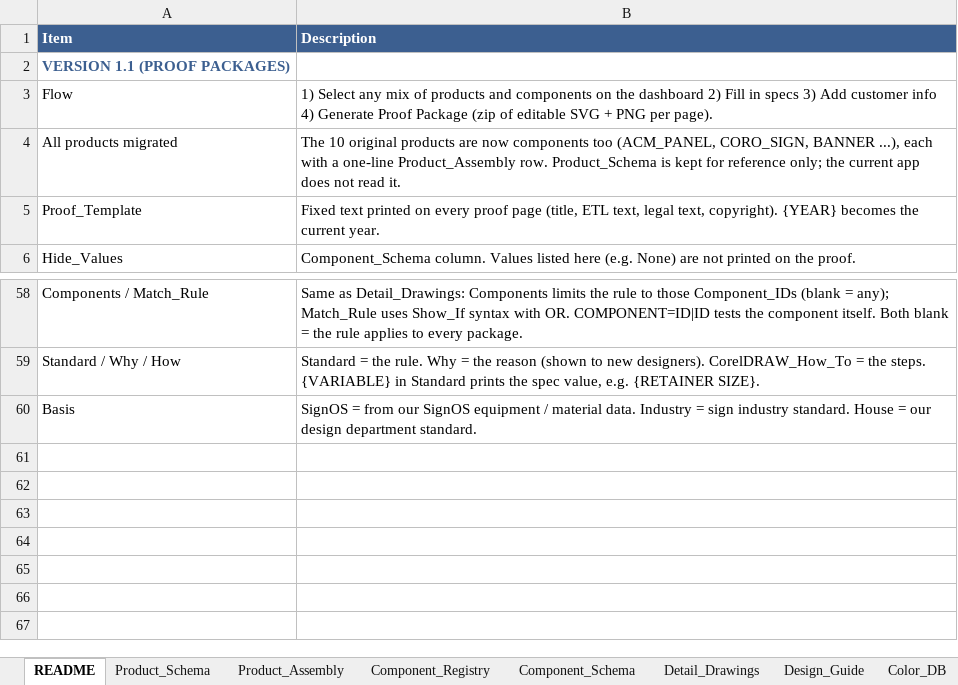
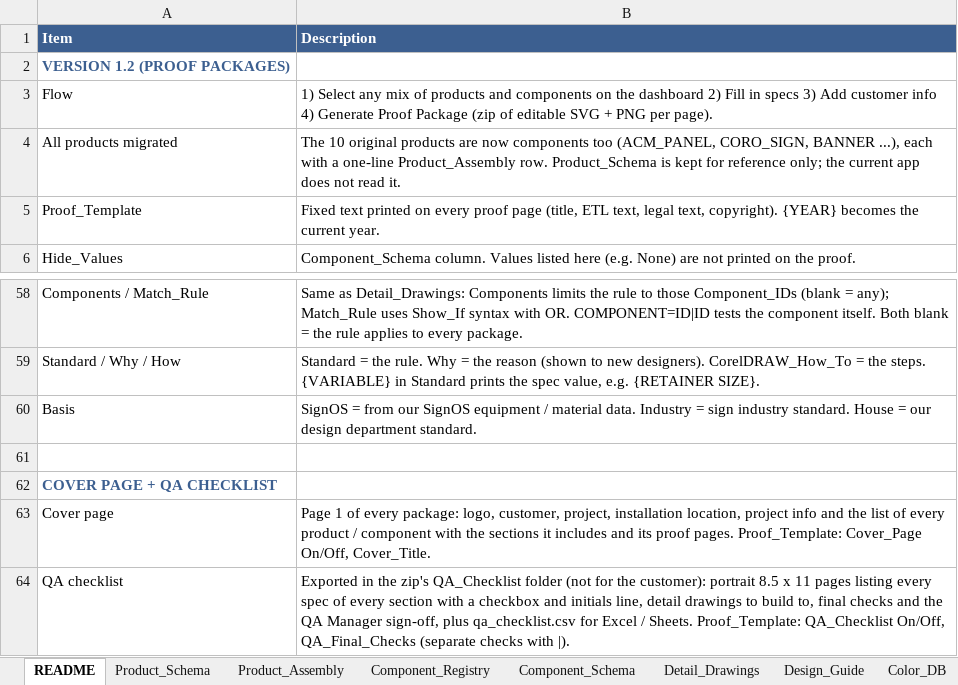
Before and after one commit to The-Sign-Store/Proof-Generation-Tool, an Excel workbook: 1_Google_Sheet/Sign_Proof_Specifications_App_Data.xlsx, sheet README, drawn as a sheet; only a part is shown, gaps mark what is left out; values as stored, in another font and other column widths than the file's, no borders; the diff names each change by its address in the sheet, - before the commit and + after, or states it on an @@ line.

```diff
--- a/1_Google_Sheet/Sign_Proof_Specifications_App_Data.xlsx (sheet README)
+++ b/1_Google_Sheet/Sign_Proof_Specifications_App_Data.xlsx (sheet README)
-A2 (Item): VERSION 1.1 (PROOF PACKAGES)
+A2 (Item): VERSION 1.2 (PROOF PACKAGES)
+row 61: (empty)
+row 62: COVER PAGE + QA CHECKLIST
+row 63: Cover page | Page 1 of every package: logo, customer, project, installation location, project info and the list of every product / component with the sections it includes and its proof pages. Proof_Template: Cover_Page On/Off, Cover_Title.
+row 64: QA checklist | Exported in the zip's QA_Checklist folder (not for the customer): portrait 8.5 x 11 pages listing every spec of every section with a checkbox and initials line, detail drawings to build to, final checks and the QA Manager sign-off, plus qa_checklist.csv for Excel / Sheets. Proof_Template: QA_Checklist On/Off, QA_Final_Checks (separate checks with |).
```
Also changed, not shown: sheet Proof_Template, sheet Detail_Drawings, 11 other files.
